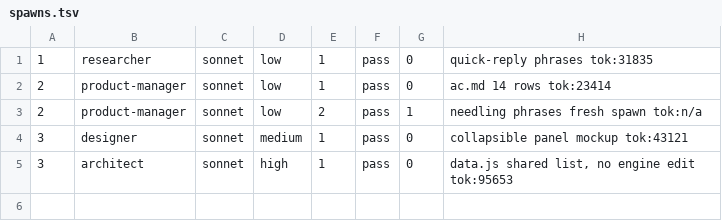
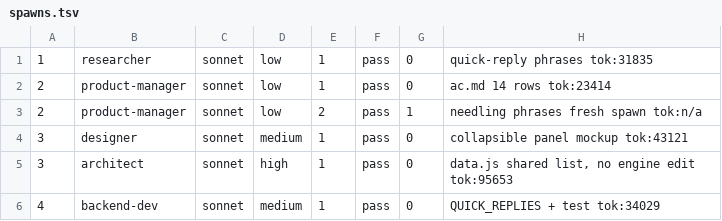
Before and after one commit to kantapong-lab/deadline-necromancer, a TSV file: .team/change-chat-quick-replies/spawns.tsv, drawn as a sheet; the diff names each change by its address in the sheet, - before the commit and + after, or states it on an @@ line.

```diff
--- a/.team/change-chat-quick-replies/spawns.tsv
+++ b/.team/change-chat-quick-replies/spawns.tsv
+row 6: 4 | backend-dev | sonnet | medium | 1 | pass | 0 | QUICK_REPLIES + test tok:34029
```
Also changed, not shown: 1 other file.
